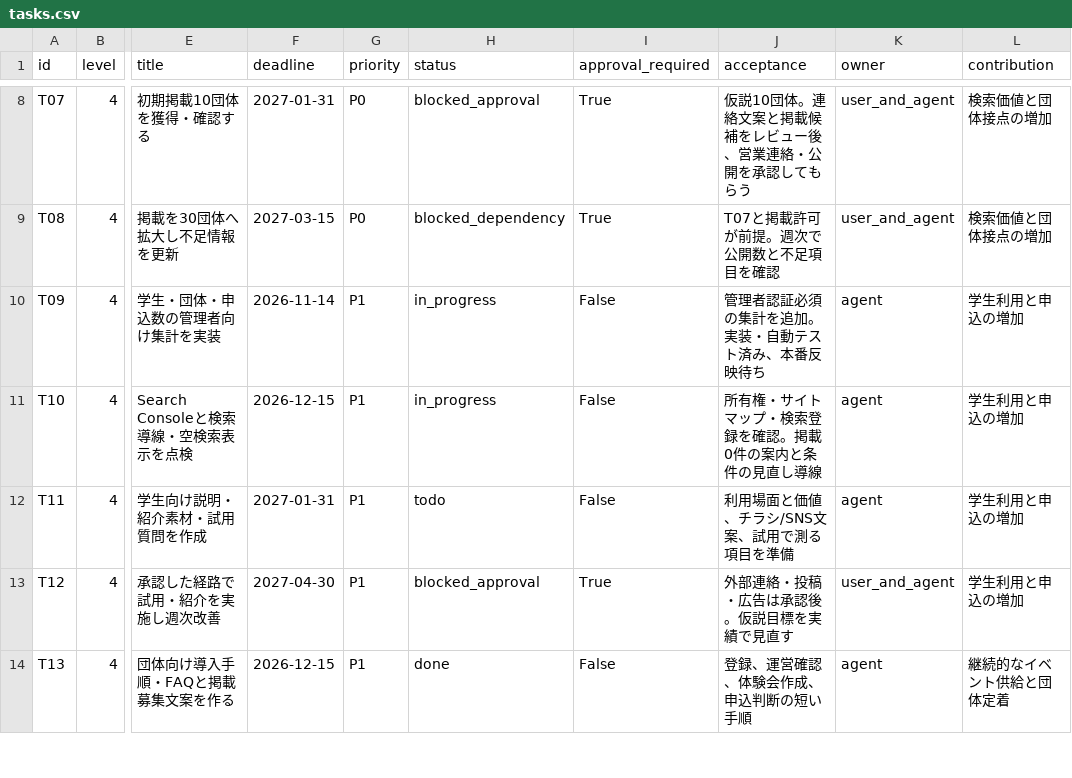
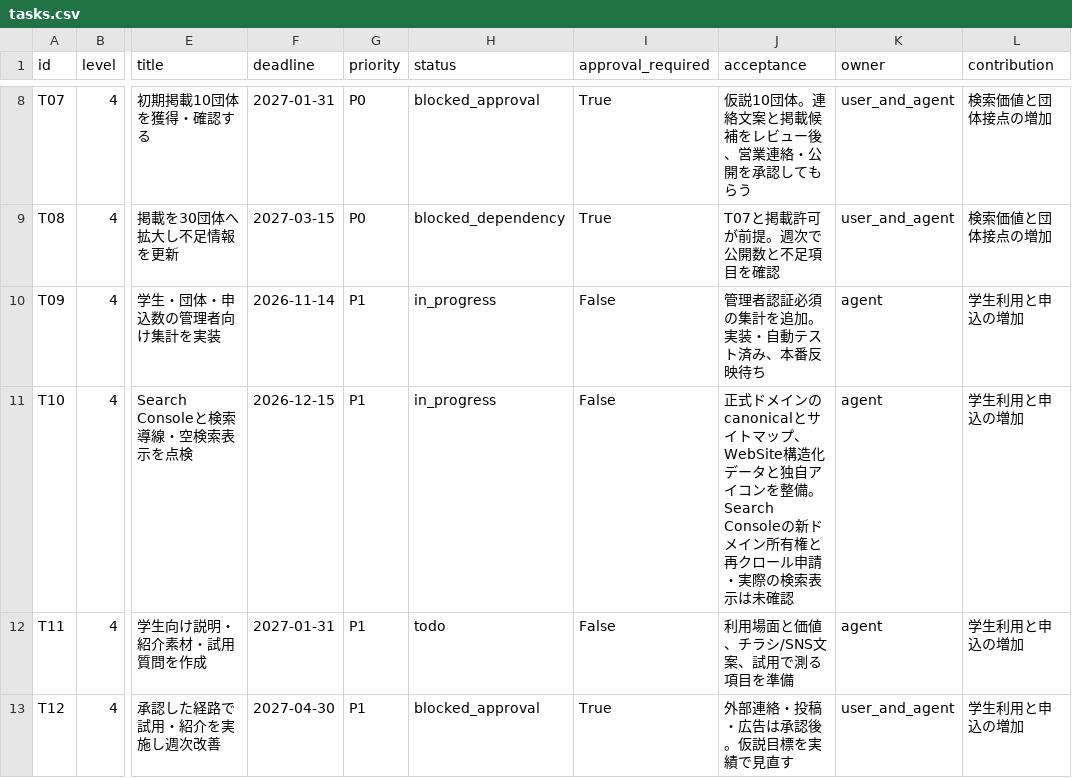
Before and after one commit to shigatetsuya-jpg/-Navi, a CSV file: docs/tasks.csv, drawn as a sheet; only a part is shown, gaps mark what is left out; the shorter side is filled out with more unchanged rows; the diff names each change by its address in the sheet, - before the commit and + after, or states it on an @@ line.

```diff
--- a/docs/tasks.csv
+++ b/docs/tasks.csv
-J11 (acceptance): 所有権・サイトマップ・検索登録を確認。掲載0件の案内と条件の見直し導線
+J11 (acceptance): 正式ドメインのcanonicalとサイトマップ、WebSite構造化データと独自アイコンを整備。Search Consoleの新ドメイン所有権と再クロール申請・実際の検索表示は未確認
```
Also changed, not shown: 22 other files.
